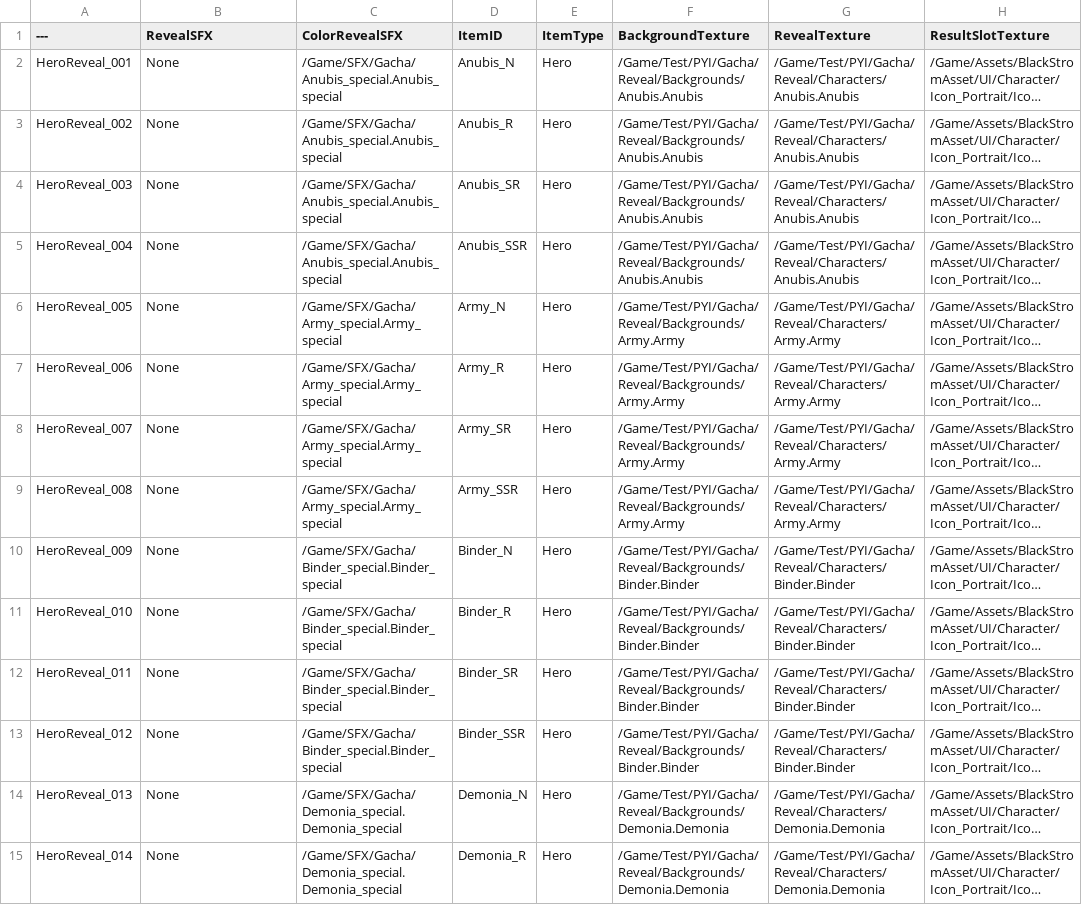
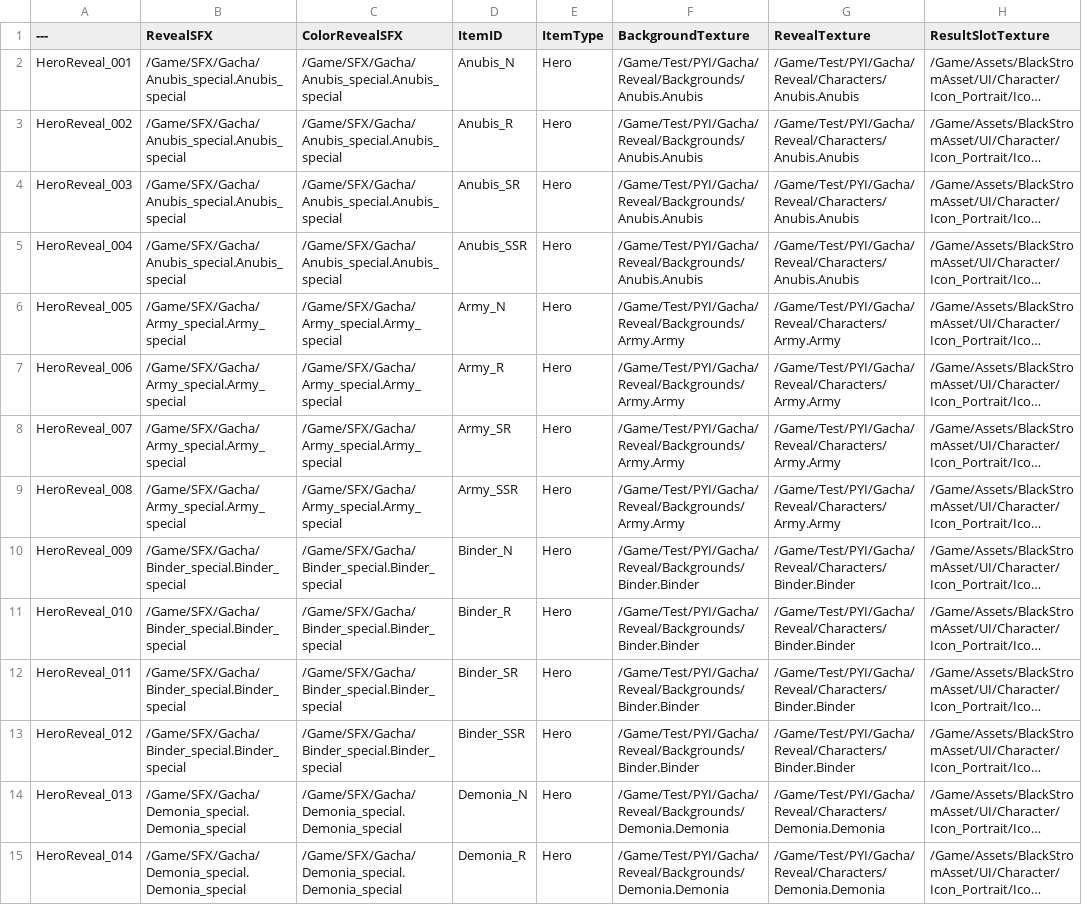
Before and after one commit to Lucky-Rabbit-s-Foot-v2/Lunar_Realm, a CSV file: ExternalSource/GachaRevealVisualsData.csv, drawn as a sheet; only a part is shown; long unchanged cells end in …; the diff covers the shown part only; the diff names each change by its address in the sheet, - before the commit and + after, or states it on an @@ line.

Commit message:
<feat> DT_GachaRevealVisuals Reveal SFX 데이터 적용 및 CSV 익스포트

```diff
--- a/ExternalSource/GachaRevealVisualsData.csv
+++ b/ExternalSource/GachaRevealVisualsData.csv
-B2:B5 (RevealSFX): None
+B2:B5 (RevealSFX): /Game/SFX/Gacha/Anubis_special.Anubis_special
-B6:B9 (RevealSFX): None
+B6:B9 (RevealSFX): /Game/SFX/Gacha/Army_special.Army_special
-B10:B13 (RevealSFX): None
+B10:B13 (RevealSFX): /Game/SFX/Gacha/Binder_special.Binder_special
-B14:B15 (RevealSFX): None
+B14:B15 (RevealSFX): /Game/SFX/Gacha/Demonia_special.Demonia_special
```
Also changed, not shown: 57 edited cells elsewhere in this file, 1 other file.
